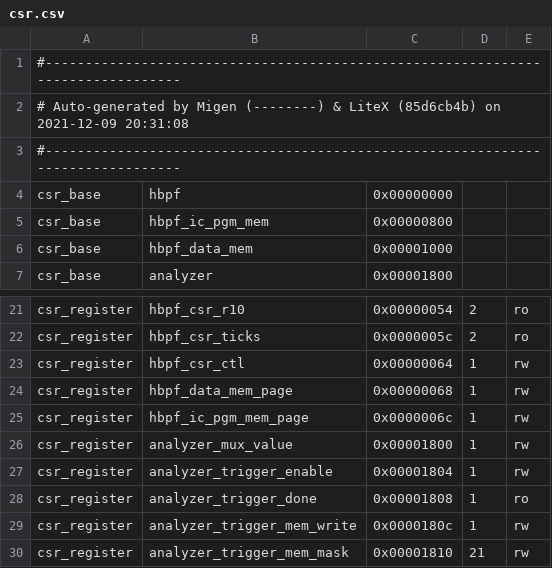
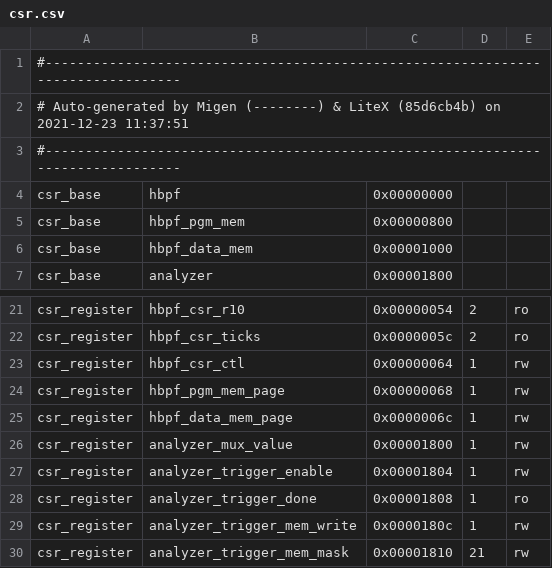
Before and after one commit to rprinz08/hBPF, a CSV file: source/fpga/hw/arty-s7-50/debug/csr.csv, drawn as a sheet; only a part is shown, gaps mark what is left out.

```diff
--- a/source/fpga/hw/arty-s7-50/debug/csr.csv
+++ b/source/fpga/hw/arty-s7-50/debug/csr.csv
@@ -1,6 +1,6 @@
 #--------------------------------------------------------------------------------
-# Auto-generated by Migen (--------) & LiteX (85d6cb4b) on 2021-12-09 20:31:08
+# Auto-generated by Migen (--------) & LiteX (85d6cb4b) on 2021-12-23 11:37:51
 #--------------------------------------------------------------------------------
 csr_base,hbpf,0x00000000,,
-csr_base,hbpf_ic_pgm_mem,0x00000800,,
+csr_base,hbpf_pgm_mem,0x00000800,,
 csr_base,hbpf_data_mem,0x00001000,,
@@ -23,4 +23,4 @@ csr_register,hbpf_csr_ticks,0x0000005c,2,ro
 csr_register,hbpf_csr_ctl,0x00000064,1,rw
-csr_register,hbpf_data_mem_page,0x00000068,1,rw
-csr_register,hbpf_ic_pgm_mem_page,0x0000006c,1,rw
+csr_register,hbpf_pgm_mem_page,0x00000068,1,rw
+csr_register,hbpf_data_mem_page,0x0000006c,1,rw
 csr_register,analyzer_mux_value,0x00001800,1,rw
```
Also changed, not shown: source/fpga/hw/zybo-z7-20/debug/csr.csv, 33 other files.
